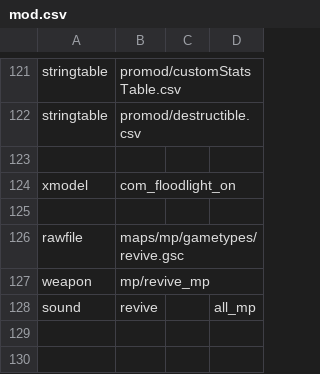
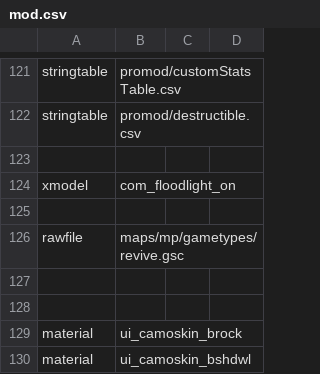
Before and after one commit to eglpk/cod4-fastdl, a CSV file: promod4-master-orignal - Copy ChatGPT Test/mod.csv, drawn as a sheet; only a part is shown, gaps mark what is left out; the shorter side is filled out with more unchanged rows; the diff names each change by its address in the sheet, - before the commit and + after, or states it on an @@ line.

Commit message:
Remove unavailable revive weapon and sound assets

```diff
--- a/promod4-master-orignal - Copy ChatGPT Test/mod.csv
+++ b/promod4-master-orignal - Copy ChatGPT Test/mod.csv
-row 127: weapon | mp/revive_mp
-row 128: sound | revive |  | all_mp
```
